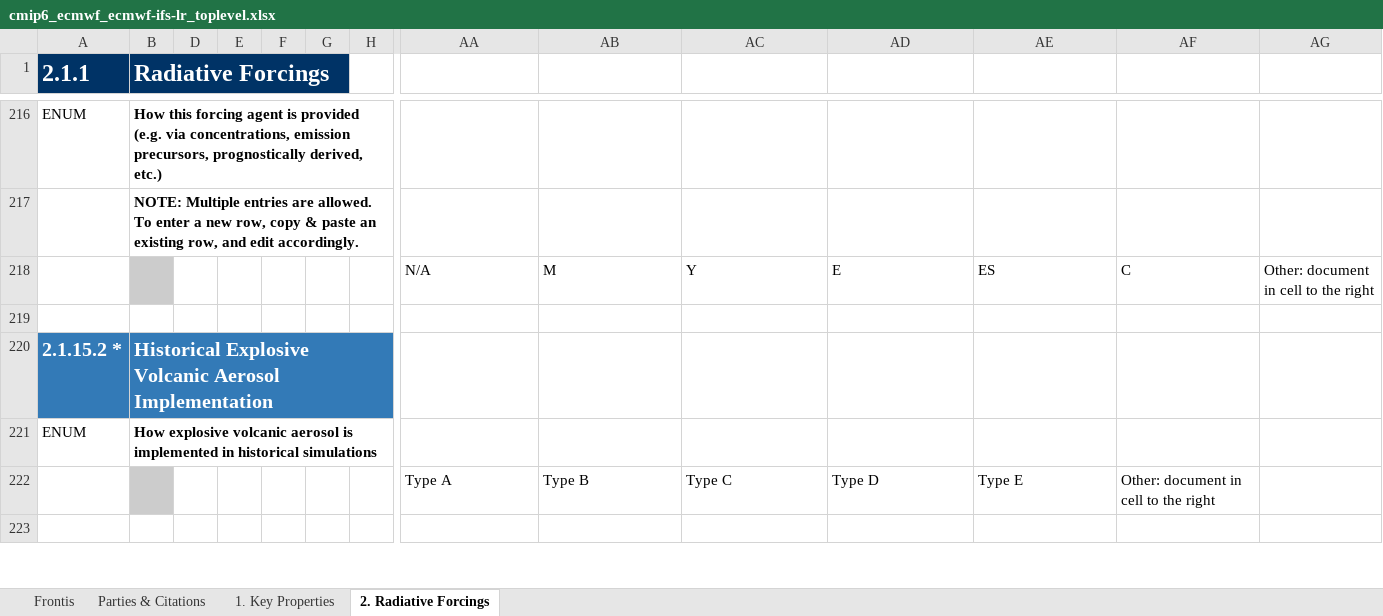
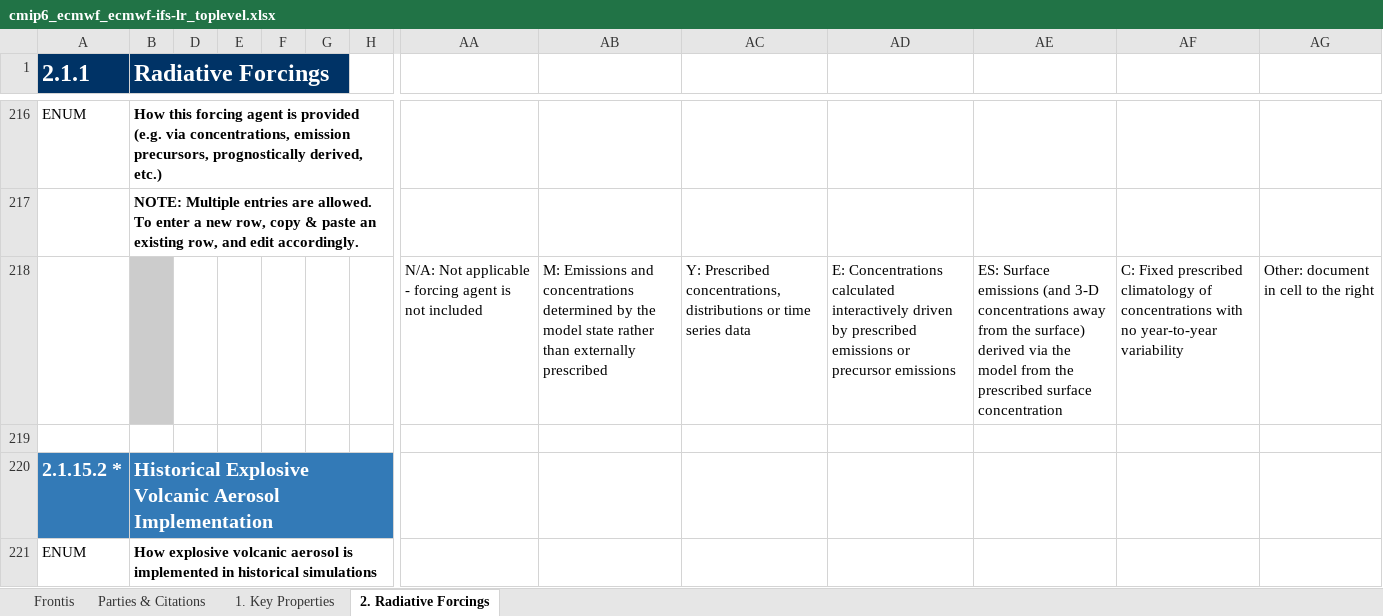
Before and after one commit to ES-DOC-INSTITUTIONAL/ecmwf, an Excel workbook: cmip6/models/ecmwf-ifs-lr/cmip6_ecmwf_ecmwf-ifs-lr_toplevel.xlsx, sheet 2. Radiative Forcings, drawn as a sheet; only a part is shown, gaps mark what is left out; the shorter side is filled out with more unchanged rows; values as stored, in another font and other column widths than the file's, no borders; removed rows and columns are numbered as before the commit, all else as after; rows hold the shown columns only; the diff covers the shown part only; the diff names each change by its address in the sheet, - before the commit and + after, or states it on an @@ line.

Commit message:
rebuilt-spreadsheets

```diff
--- a/cmip6/models/ecmwf-ifs-lr/cmip6_ecmwf_ecmwf-ifs-lr_toplevel.xlsx (sheet 2. Radiative Forcings)
+++ b/cmip6/models/ecmwf-ifs-lr/cmip6_ecmwf_ecmwf-ifs-lr_toplevel.xlsx (sheet 2. Radiative Forcings)
-row 218:  |  |  |  |  |  |  | N/A | M | Y | E | ES | C | Other: document in cell to the right
+row 218:  |  |  |  |  |  |  | N/A: Not applicable - forcing agent is not included | M: Emissions and concentrations determined by the model state rather than externally prescribed | Y: Prescribed concentrations, distributions or time series data | E: Concentrations calculated interactively driven by prescribed emissions or precursor emissions | ES: Surface emissions (and 3-D concentrations away from the surface) derived via the model from the prescribed surface concentration | C: Fixed prescribed climatology of concentrations with no year-to-year variability | Other: document in cell to the right
-row 222:  |  |  |  |  |  |  | Type A | Type B | Type C | Type D | Type E | Other: document in cell to the right
```
Also changed, not shown: 22 added rows and 21 removed rows elsewhere in this sheet, sheet 1. Key Properties, sheet Parties & Citations, cmip6/models/ecmwf-ifs-hr/cmip6_ecmwf_ecmwf-ifs-hr_atmos.xlsx, cmip6/models/ecmwf-ifs-hr/cmip6_ecmwf_ecmwf-ifs-hr_toplevel.xlsx, 12 other files.
